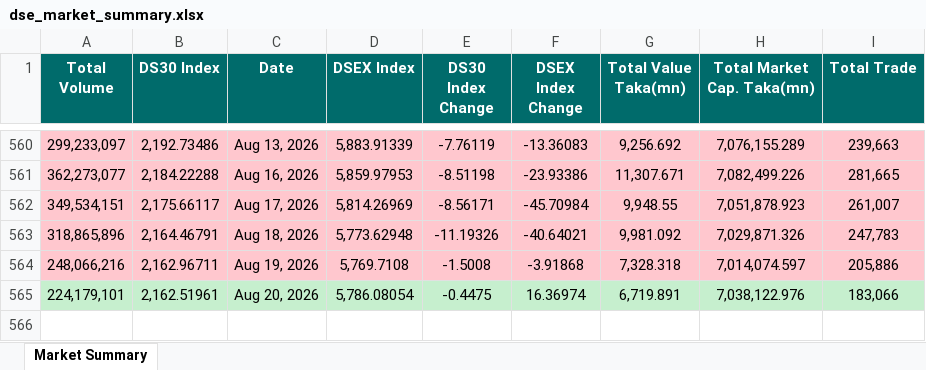
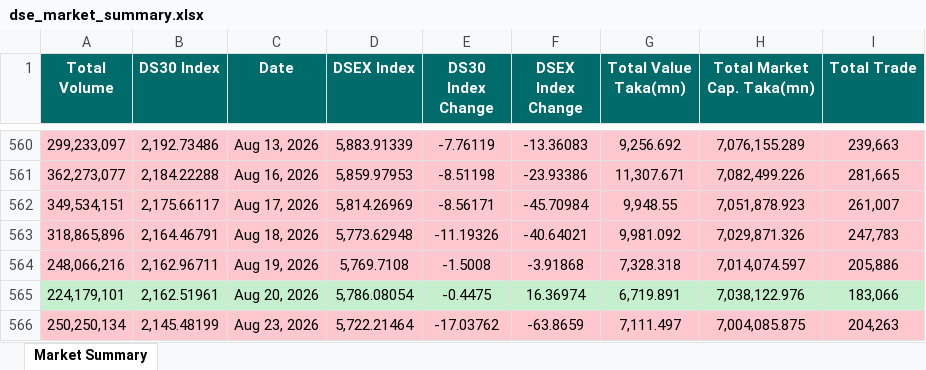
Before and after one commit to niaz86/DSE, an Excel workbook: dse_market_summary.xlsx, sheet Market Summary, drawn as a sheet; only a part is shown, gaps mark what is left out; values as stored, in another font and other column widths than the file's, no borders; the diff names each change by its address in the sheet, - before the commit and + after, or states it on an @@ line.

```diff
--- a/dse_market_summary.xlsx (sheet Market Summary)
+++ b/dse_market_summary.xlsx (sheet Market Summary)
+row 566: 250,250,134 | 2,145.48199 | Aug 23, 2026 | 5,722.21464 | -17.03762 | -63.8659 | 7,111.497 | 7,004,085.875 | 204,263
```
